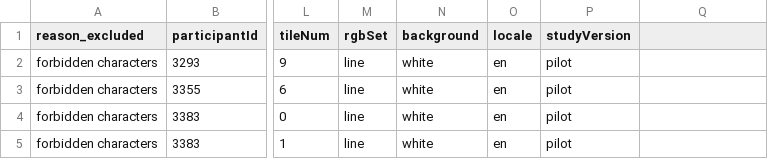
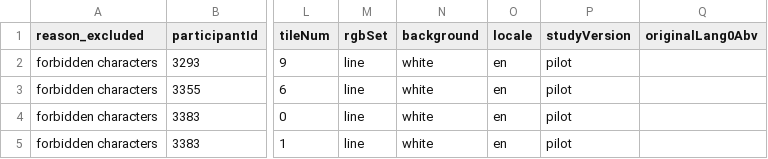
Before and after one commit to uwdata/color-naming-in-different-languages, a CSV file: model/removed_color_data.csv, drawn as a sheet; only a part is shown, gaps mark what is left out; the diff names each change by its address in the sheet, - before the commit and + after, or states it on an @@ line.

Commit message:
Add cleaned data field to show originally entered lang (if different than what we changed it to)

```diff
--- a/model/removed_color_data.csv
+++ b/model/removed_color_data.csv
-Q1: (empty)
+Q1: originalLang0Abv
```
Also changed, not shown: 1 other file.
